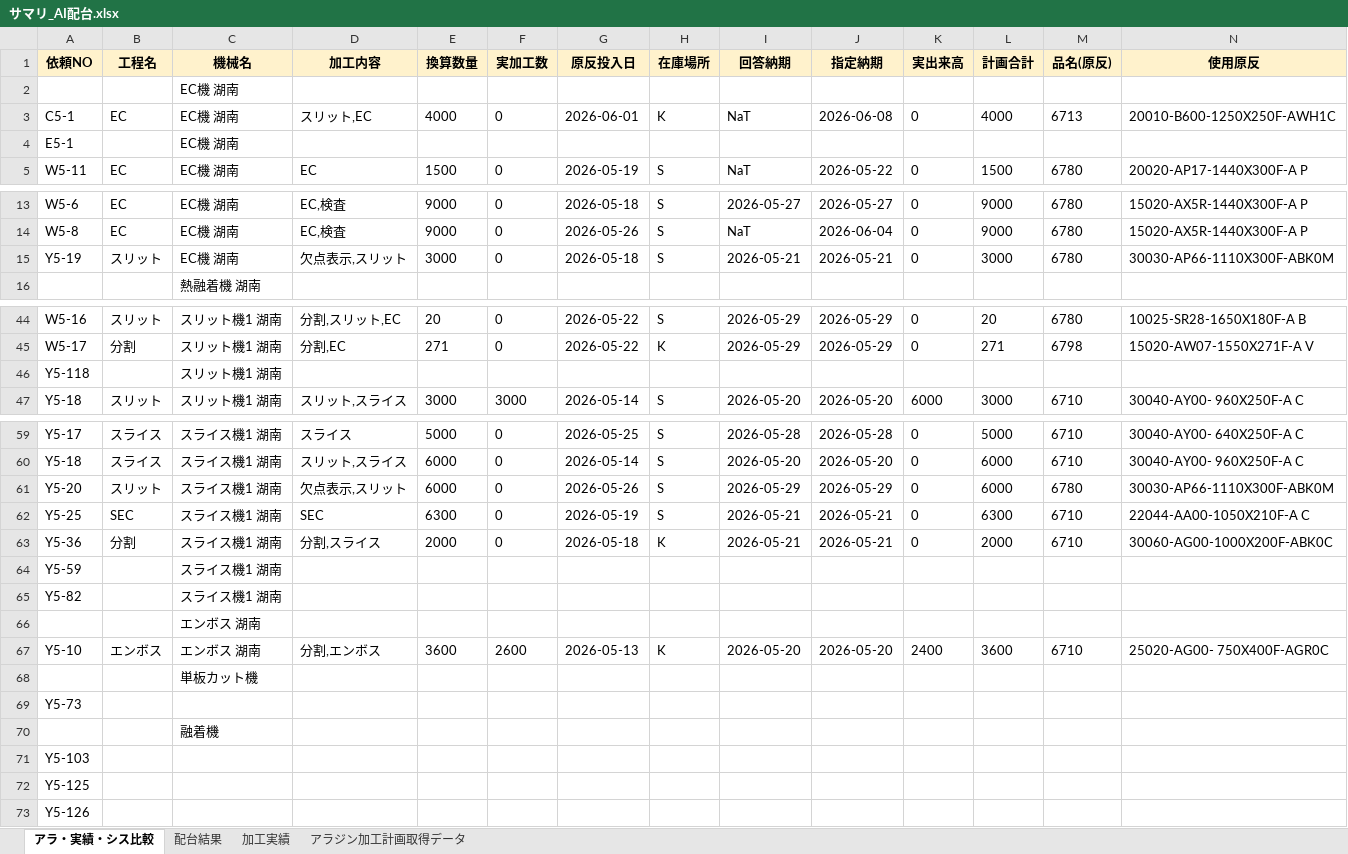
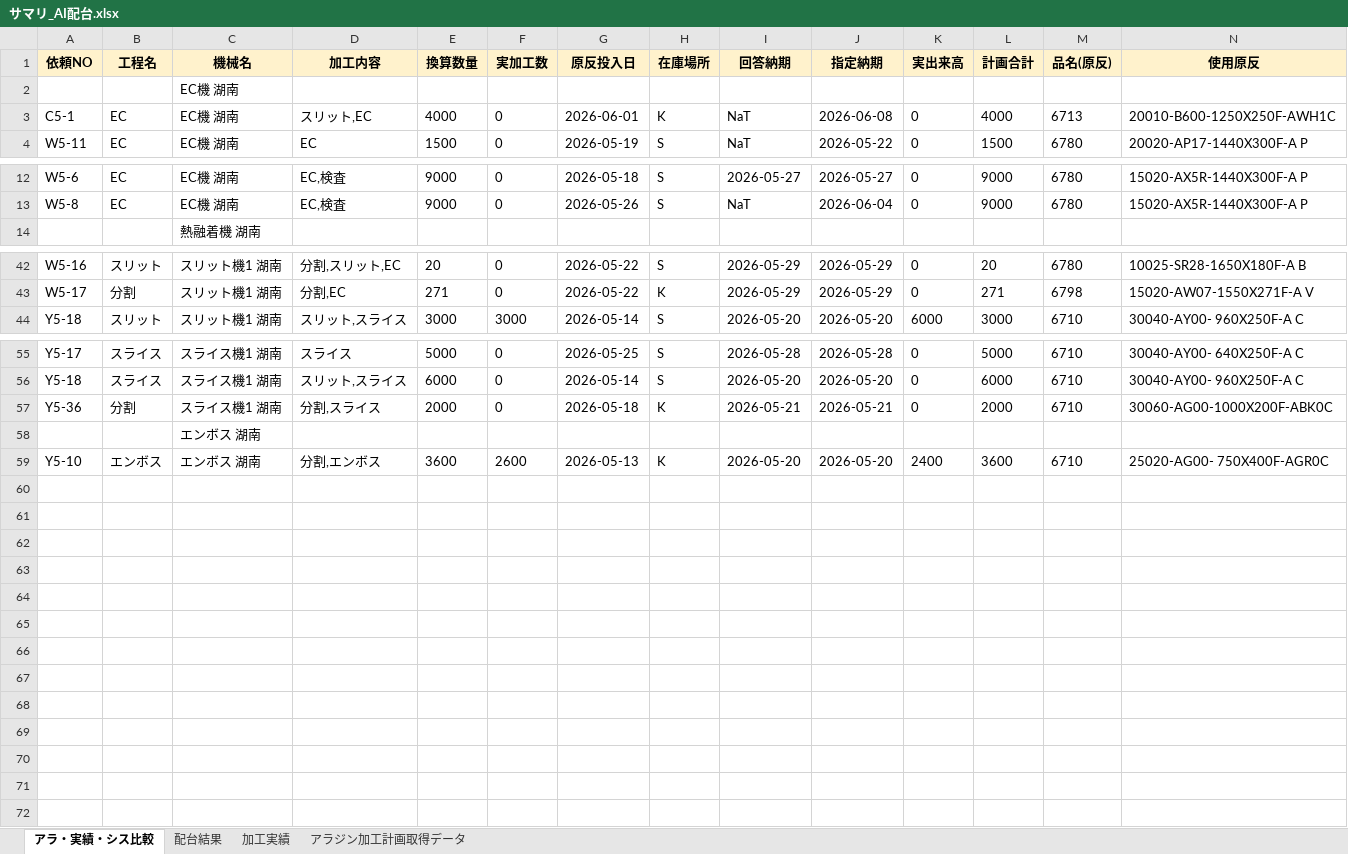
Before and after one commit to hosokawanagaokasangyou-dotcom/Production-Control-System, an Excel workbook: code/サマリ_AI配台.xlsx, sheet アラ・実績・シス比較, drawn as a sheet; only a part is shown, gaps mark what is left out; values as stored, in another font and other column widths than the file's, no borders; rows hold the shown columns only; the diff covers the shown part only; the diff names each change by its address in the sheet, - before the commit and + after, or states it on an @@ line.

```diff
--- a/code/サマリ_AI配台.xlsx (sheet アラ・実績・シス比較)
+++ b/code/サマリ_AI配台.xlsx (sheet アラ・実績・シス比較)
-row 4: E5-1 |  | EC機 湖南
-row 15: Y5-19 | スリット | EC機 湖南 | 欠点表示,スリット | 3000 | 0 | 2026-05-18 | S | 2026-05-21 | 2026-05-21 | 0 | 3000 | 6780 | 30030-AP66-1110X300F-ABK0M
-row 46: Y5-118 |  | スリット機1 湖南
-row 61: Y5-20 | スリット | スライス機1 湖南 | 欠点表示,スリット | 6000 | 0 | 2026-05-26 | S | 2026-05-29 | 2026-05-29 | 0 | 6000 | 6780 | 30030-AP66-1110X300F-ABK0M
-row 62: Y5-25 | SEC | スライス機1 湖南 | SEC | 6300 | 0 | 2026-05-19 | S | 2026-05-21 | 2026-05-21 | 0 | 6300 | 6710 | 22044-AA00-1050X210F-A C
-row 64: Y5-59 |  | スライス機1 湖南
-row 65: Y5-82 |  | スライス機1 湖南
-row 68:  |  | 単板カット機
-row 69: Y5-73
-row 70:  |  | 融着機
-row 71: Y5-103
-row 72: Y5-125
-row 73: Y5-126
```
Also changed, not shown: 1 removed row elsewhere in this sheet, sheet 加工実績, sheet 配台結果, .pm-ai-cache/network-source/task-input-newest.xlsx, output/plan_input_tasks.xlsx, 21 other files.
